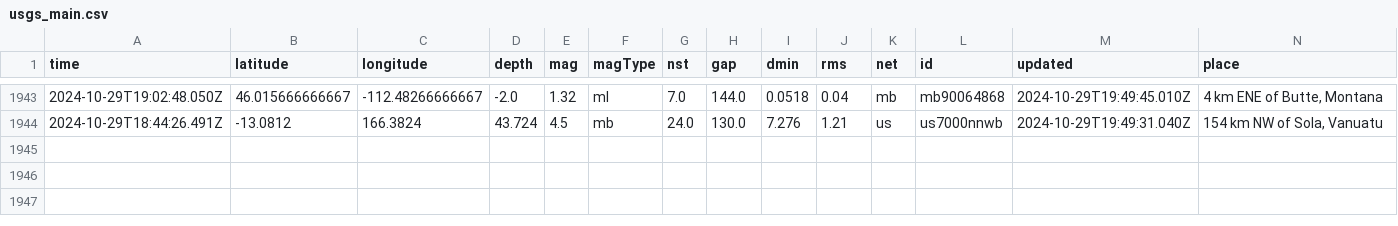
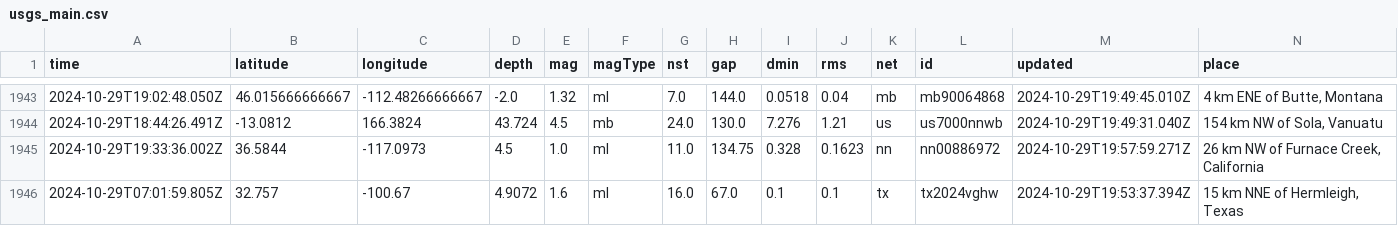
Before and after one commit to Aymen568/data-pipeline, a CSV file: usgs_main.csv, drawn as a sheet; only a part is shown, gaps mark what is left out; rows hold the shown columns only; the diff names each change by its address in the sheet, - before the commit and + after, or states it on an @@ line.

```diff
--- a/usgs_main.csv
+++ b/usgs_main.csv
+row 1945: 2024-10-29T19:33:36.002Z | 36.5844 | -117.0973 | 4.5 | 1.0 | ml | 11.0 | 134.75 | 0.328 | 0.1623 | nn | nn00886972 | 2024-10-29T19:57:59.271Z | 26 km NW of Furnace Creek, California
+row 1946: 2024-10-29T07:01:59.805Z | 32.757 | -100.67 | 4.9072 | 1.6 | ml | 16.0 | 67.0 | 0.1 | 0.1 | tx | tx2024vghw | 2024-10-29T19:53:37.394Z | 15 km NNE of Hermleigh, Texas
```
Also changed, not shown: 1 other file.
